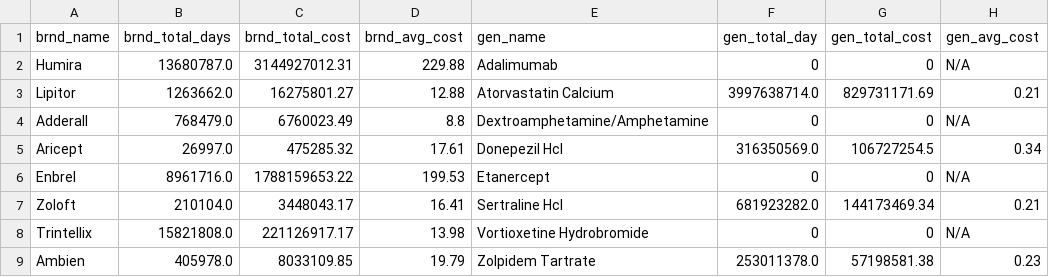
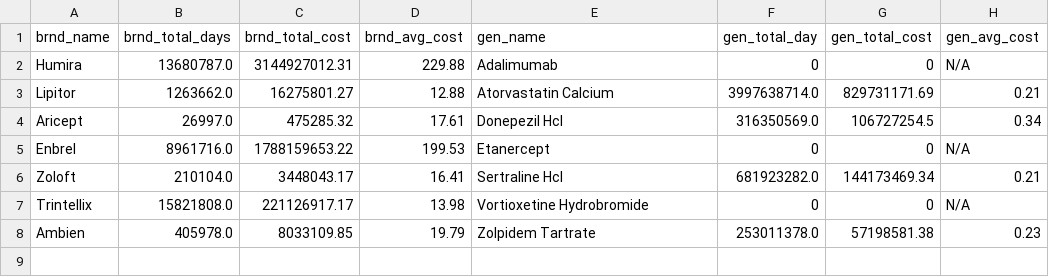
Before and after one commit to tkinkaju/Comparison-of-Generic-Against-Name-Brand-Pharmaceutical-Costs-for-Medicare-Patients, a CSV file: USA_summary.csv, drawn as a sheet.

Commit message:
created usa and states summary cs'v grouped by drug

```diff
--- a/USA_summary.csv
+++ b/USA_summary.csv
@@ -3,3 +3,2 @@ Humira,13680787.0,3144927012.31,229.88,Adalimumab,0,0,N/A
 Lipitor,1263662.0,16275801.27,12.88,Atorvastatin Calcium,3997638714.0,829731171.69,0.21
-Adderall,768479.0,6760023.49,8.8,Dextroamphetamine/Amphetamine,0,0,N/A
 Aricept,26997.0,475285.32,17.61,Donepezil Hcl,316350569.0,106727254.5,0.34
```
Also changed, not shown: 6 other files.
